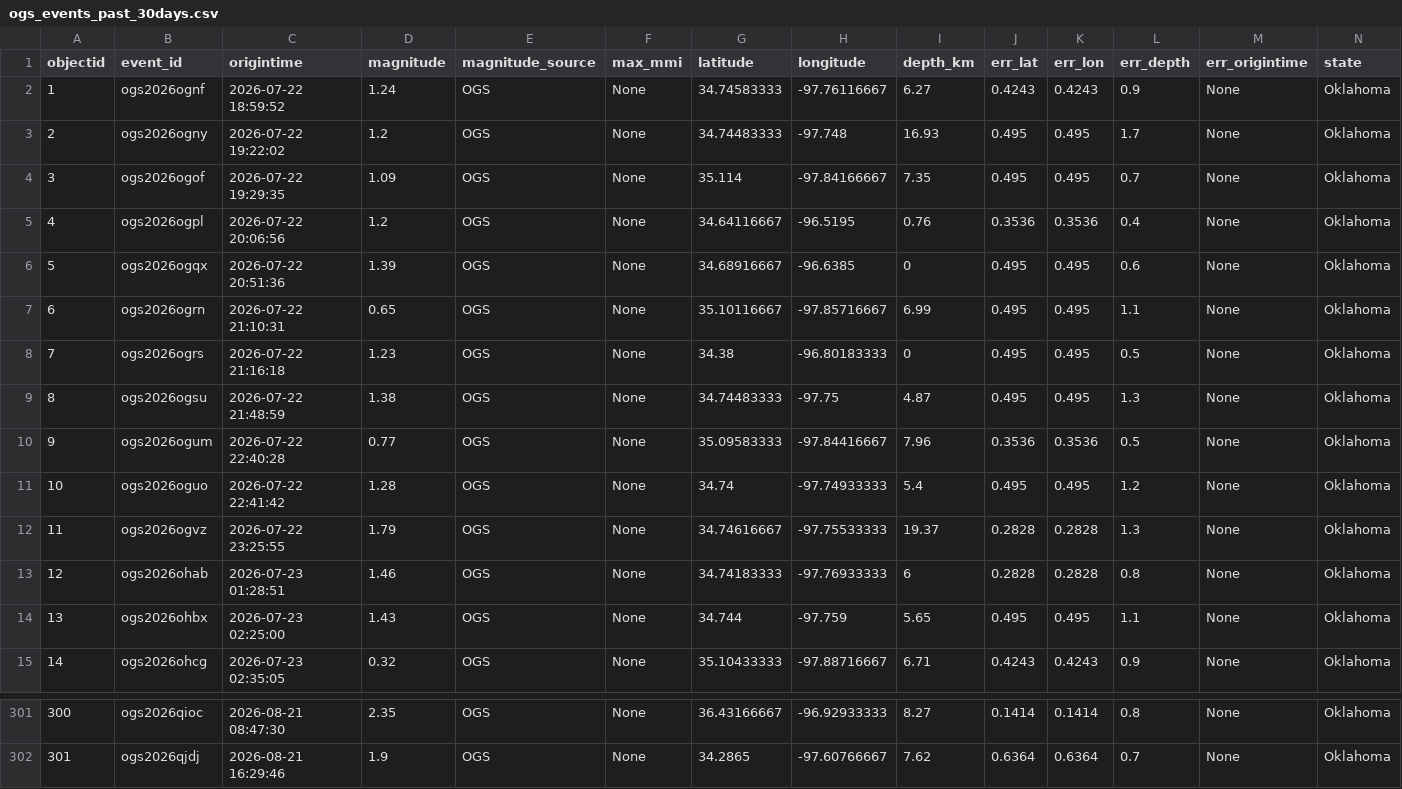
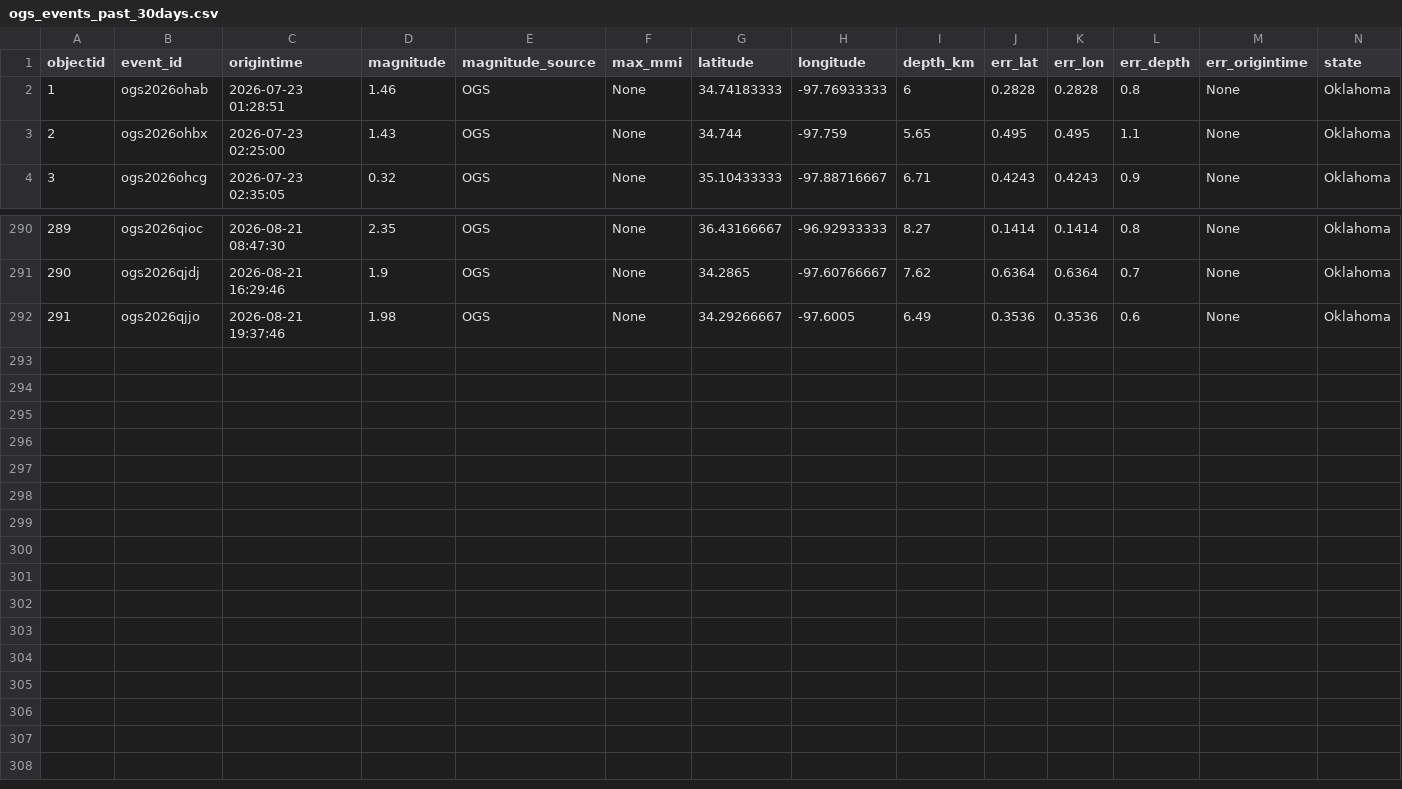
Before and after one commit to Hy-X/OGS_Catalog_Update, a CSV file: ogs_events_past_30days.csv, drawn as a sheet; only a part is shown, gaps mark what is left out; removed rows and columns are numbered as before the commit, all else as after; rows hold the shown columns only; the diff names each change by its address in the sheet, - before the commit and + after, or states it on an @@ line.

```diff
--- a/ogs_events_past_30days.csv
+++ b/ogs_events_past_30days.csv
-row 2: 1 | ogs2026ognf | 2026-07-22 18:59:52 | 1.24 | OGS | None | 34.74583333 | -97.76116667 | 6.27 | 0.4243 | 0.4243 | 0.9 | None | Oklahoma
-row 3: 2 | ogs2026ogny | 2026-07-22 19:22:02 | 1.2 | OGS | None | 34.74483333 | -97.748 | 16.93 | 0.495 | 0.495 | 1.7 | None | Oklahoma
-row 4: 3 | ogs2026ogof | 2026-07-22 19:29:35 | 1.09 | OGS | None | 35.114 | -97.84166667 | 7.35 | 0.495 | 0.495 | 0.7 | None | Oklahoma
-row 5: 4 | ogs2026ogpl | 2026-07-22 20:06:56 | 1.2 | OGS | None | 34.64116667 | -96.5195 | 0.76 | 0.3536 | 0.3536 | 0.4 | None | Oklahoma
-row 6: 5 | ogs2026ogqx | 2026-07-22 20:51:36 | 1.39 | OGS | None | 34.68916667 | -96.6385 | 0 | 0.495 | 0.495 | 0.6 | None | Oklahoma
-row 7: 6 | ogs2026ogrn | 2026-07-22 21:10:31 | 0.65 | OGS | None | 35.10116667 | -97.85716667 | 6.99 | 0.495 | 0.495 | 1.1 | None | Oklahoma
-row 8: 7 | ogs2026ogrs | 2026-07-22 21:16:18 | 1.23 | OGS | None | 34.38 | -96.80183333 | 0 | 0.495 | 0.495 | 0.5 | None | Oklahoma
-row 9: 8 | ogs2026ogsu | 2026-07-22 21:48:59 | 1.38 | OGS | None | 34.74483333 | -97.75 | 4.87 | 0.495 | 0.495 | 1.3 | None | Oklahoma
-row 10: 9 | ogs2026ogum | 2026-07-22 22:40:28 | 0.77 | OGS | None | 35.09583333 | -97.84416667 | 7.96 | 0.3536 | 0.3536 | 0.5 | None | Oklahoma
-row 11: 10 | ogs2026oguo | 2026-07-22 22:41:42 | 1.28 | OGS | None | 34.74 | -97.74933333 | 5.4 | 0.495 | 0.495 | 1.2 | None | Oklahoma
-row 12: 11 | ogs2026ogvz | 2026-07-22 23:25:55 | 1.79 | OGS | None | 34.74616667 | -97.75533333 | 19.37 | 0.2828 | 0.2828 | 1.3 | None | Oklahoma
@@ column A (objectid) renumbered between rows 2 and 291 @@
+row 292: 291 | ogs2026qjjo | 2026-08-21 19:37:46 | 1.98 | OGS | None | 34.29266667 | -97.6005 | 6.49 | 0.3536 | 0.3536 | 0.6 | None | Oklahoma
```
Also changed, not shown: ogs_events_past_1days.csv, ogs_events_past_7days.csv, 1 other file.
